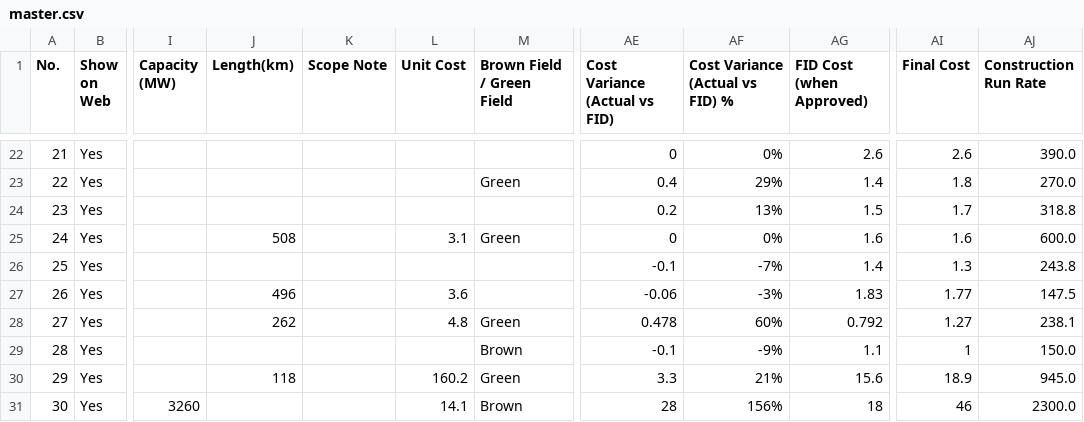
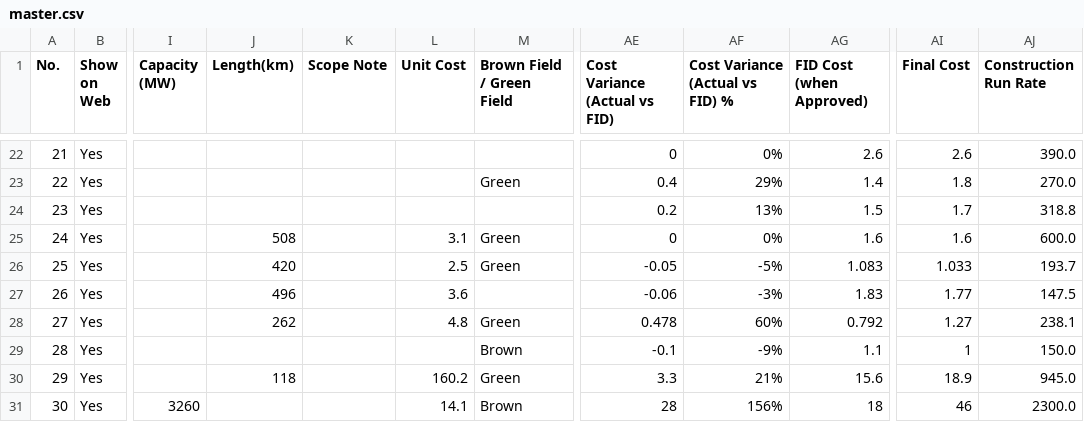
Before and after one commit to megaprojects-open-db/ai, a CSV file: data/master.csv, drawn as a sheet; only a part is shown, gaps mark what is left out; the diff names each change by its address in the sheet, - before the commit and + after, or states it on an @@ line.

```diff
--- a/data/master.csv
+++ b/data/master.csv
-J26 (Length(km)): (empty)
+J26 (Length(km)): 420
-L26 (Unit Cost): (empty)
+L26 (Unit Cost): 2.5
-M26 (Brown Field / Green Field): (empty)
+M26 (Brown Field / Green Field): Green
-AE26 (Cost Variance (Actual vs FID)): -0.1
+AE26 (Cost Variance (Actual vs FID)): -0.05
-AF26 (Cost Variance (Actual vs FID) %): -7%
+AF26 (Cost Variance (Actual vs FID) %): -5%
-AG26 (FID Cost (when Approved)): 1.4
+AG26 (FID Cost (when Approved)): 1.083
-AI26 (Final Cost): 1.3
+AI26 (Final Cost): 1.033
-AJ26 (Construction Run Rate): 243.8
+AJ26 (Construction Run Rate): 193.7
```
Also changed, not shown: 1 other file.
